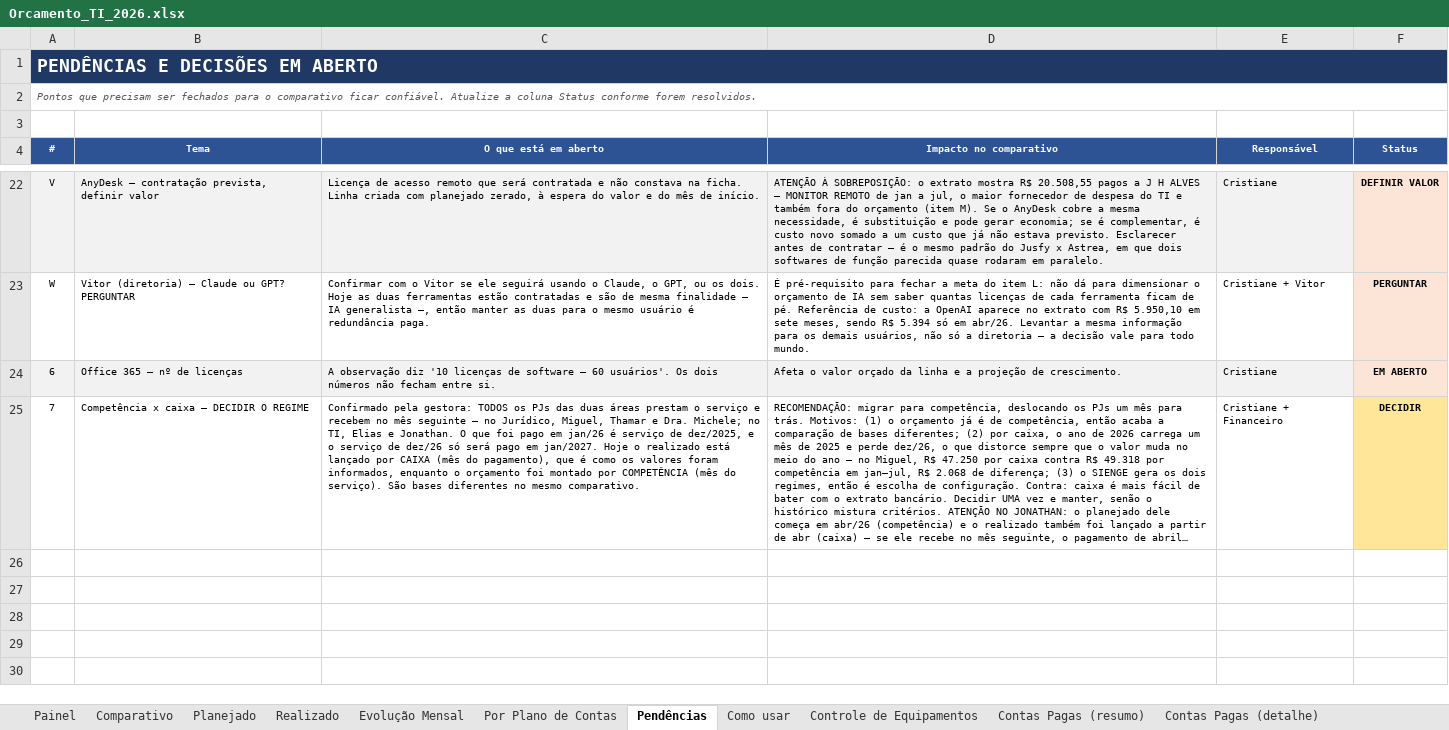
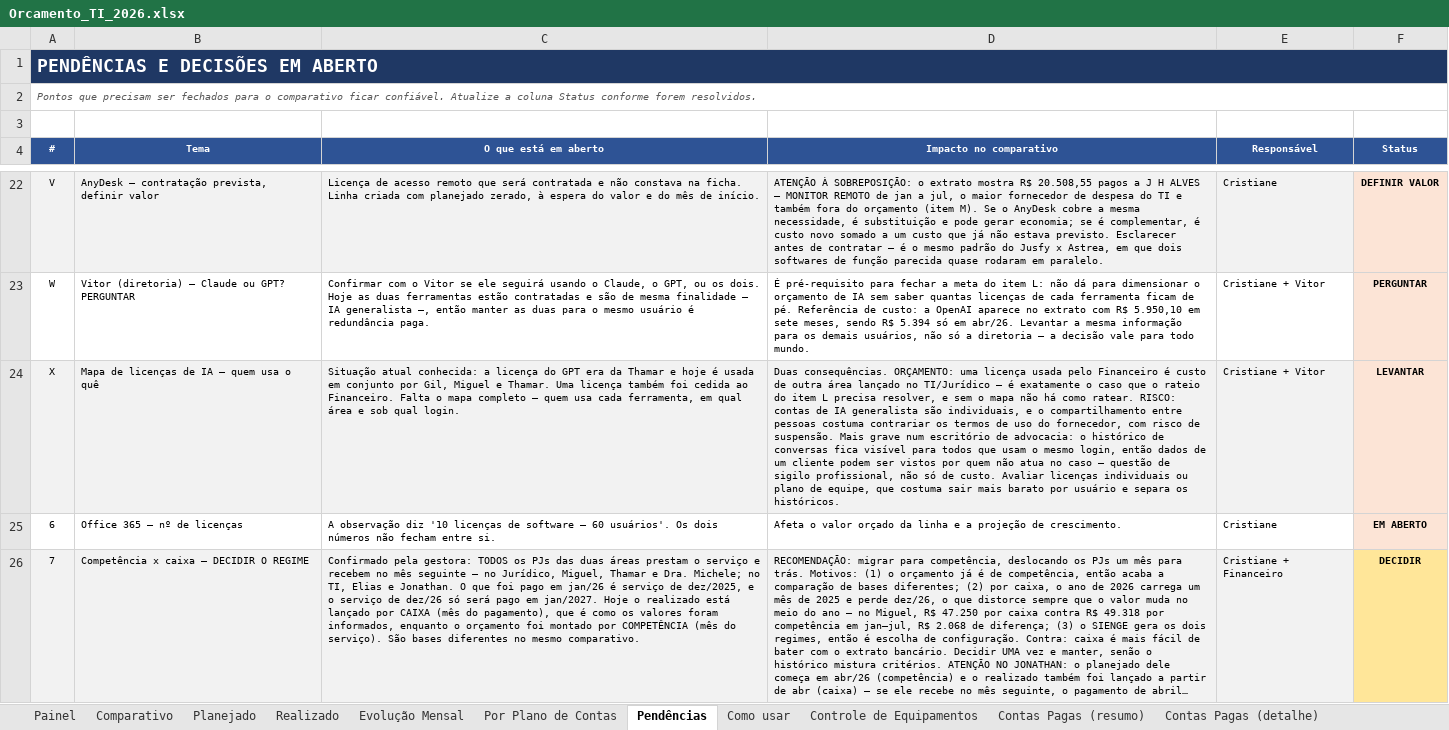
Before and after one commit to criscrabelo/Comit-, an Excel workbook: orcamento/Orcamento_TI_2026.xlsx, sheet Pendências, drawn as a sheet; only a part is shown, gaps mark what is left out; long unchanged cells end in …; values as stored, in another font and other column widths than the file's, no borders; addresses are those after the commit; the diff names each change by its address in the sheet, - before the commit and + after, or states it on an @@ line.

```diff
--- a/orcamento/Orcamento_TI_2026.xlsx (sheet Pendências)
+++ b/orcamento/Orcamento_TI_2026.xlsx (sheet Pendências)
+row 24: X | Mapa de licenças de IA — quem usa o quê | Situação atual conhecida: a licença do GPT era da Thamar e hoje é usada em conjunto por Gil, Miguel e Thamar. Uma licença também foi cedida ao Financeiro. Falta o mapa completo — quem usa cada ferramenta, em qual área e sob qual login. | Duas consequências. ORÇAMENTO: uma licença usada pelo Financeiro é custo de outra área lançado no TI/Jurídico — é exatamente o caso que o rateio do item L precisa resolver, e sem o mapa não há como ratear. RISCO: contas de IA generalista são individuais, e o compartilhamento entre pessoas costuma contrariar os termos de uso do fornecedor, com risco de suspensão. Mais grave num escritório de advocacia: o histórico de conversas fica visível para todos que usam o mesmo login, então dados de um cliente podem ser vistos por quem não atua no caso — questão de sigilo profissional, não só de custo. Avaliar licenças individuais ou plano de equipe, que costuma sair mais barato por usuário e separa os históricos. | Cristiane + Vitor | LEVANTAR
-A25:E25 fill: #F2F2F2
+A25:E25 fill: none
-A26:E26 fill: none
+A26:E26 fill: #F2F2F2
```
Also changed, not shown: orcamento/Orcamento_JURIDICO_2026.xlsx, orcamento/Orcamento_Planejado_x_Realizado_2026.xlsx, 1 other file.
